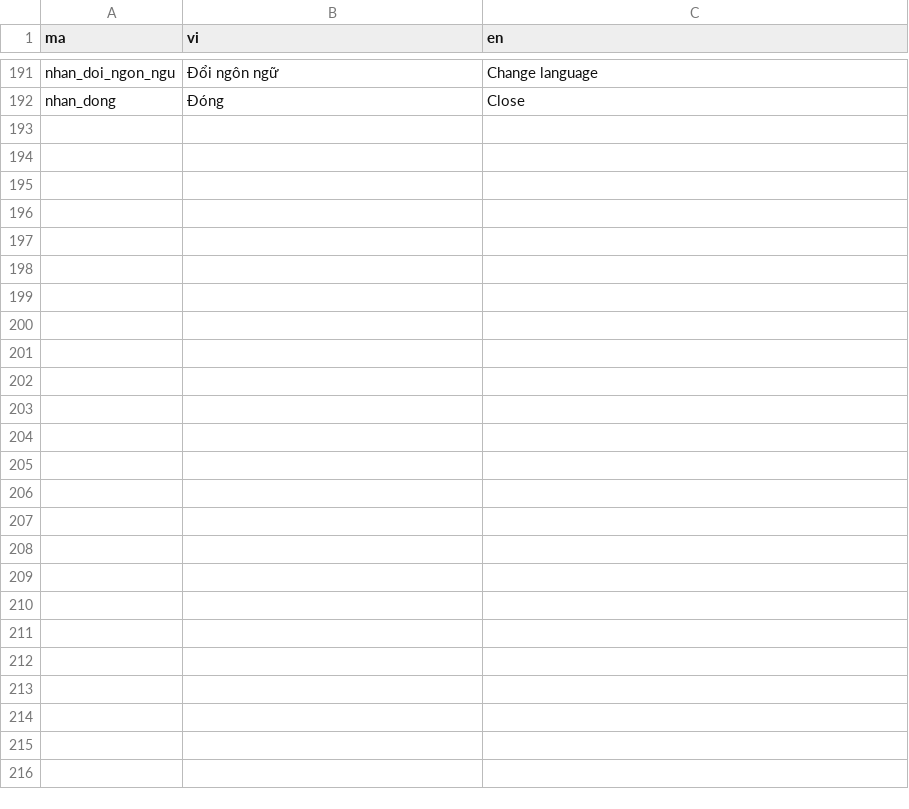
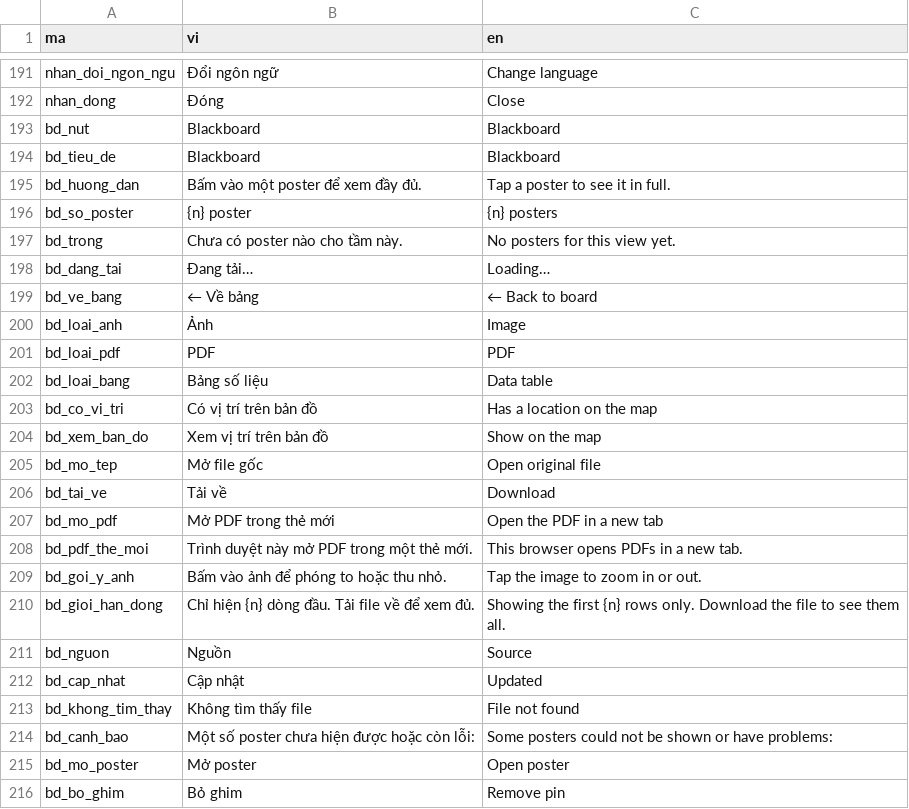
Before and after one commit to minhquan-hua/hcmc-center-urbanplanning, a CSV file: data/ngon_ngu/giao_dien.csv, drawn as a sheet; only a part is shown, gaps mark what is left out; the diff names each change by its address in the sheet, - before the commit and + after, or states it on an @@ line.

```diff
--- a/data/ngon_ngu/giao_dien.csv
+++ b/data/ngon_ngu/giao_dien.csv
+row 193: bd_nut | Blackboard | Blackboard
+row 194: bd_tieu_de | Blackboard | Blackboard
+row 195: bd_huong_dan | Bấm vào một poster để xem đầy đủ. | Tap a poster to see it in full.
+row 196: bd_so_poster | {n} poster | {n} posters
+row 197: bd_trong | Chưa có poster nào cho tầm này. | No posters for this view yet.
+row 198: bd_dang_tai | Đang tải… | Loading…
+row 199: bd_ve_bang | ← Về bảng | ← Back to board
+row 200: bd_loai_anh | Ảnh | Image
+row 201: bd_loai_pdf | PDF | PDF
+row 202: bd_loai_bang | Bảng số liệu | Data table
+row 203: bd_co_vi_tri | Có vị trí trên bản đồ | Has a location on the map
+row 204: bd_xem_ban_do | Xem vị trí trên bản đồ | Show on the map
+row 205: bd_mo_tep | Mở file gốc | Open original file
+row 206: bd_tai_ve | Tải về | Download
+row 207: bd_mo_pdf | Mở PDF trong thẻ mới | Open the PDF in a new tab
+row 208: bd_pdf_the_moi | Trình duyệt này mở PDF trong một thẻ mới. | This browser opens PDFs in a new tab.
+row 209: bd_goi_y_anh | Bấm vào ảnh để phóng to hoặc thu nhỏ. | Tap the image to zoom in or out.
+row 210: bd_gioi_han_dong | Chỉ hiện {n} dòng đầu. Tải file về để xem đủ. | Showing the first {n} rows only. Download the file to see them all.
+row 211: bd_nguon | Nguồn | Source
+row 212: bd_cap_nhat | Cập nhật | Updated
+row 213: bd_khong_tim_thay | Không tìm thấy file | File not found
+row 214: bd_canh_bao | Một số poster chưa hiện được hoặc còn lỗi: | Some posters could not be shown or have problems:
+row 215: bd_mo_poster | Mở poster | Open poster
+row 216: bd_bo_ghim | Bỏ ghim | Remove pin
```
Also changed, not shown: 13 other files.
